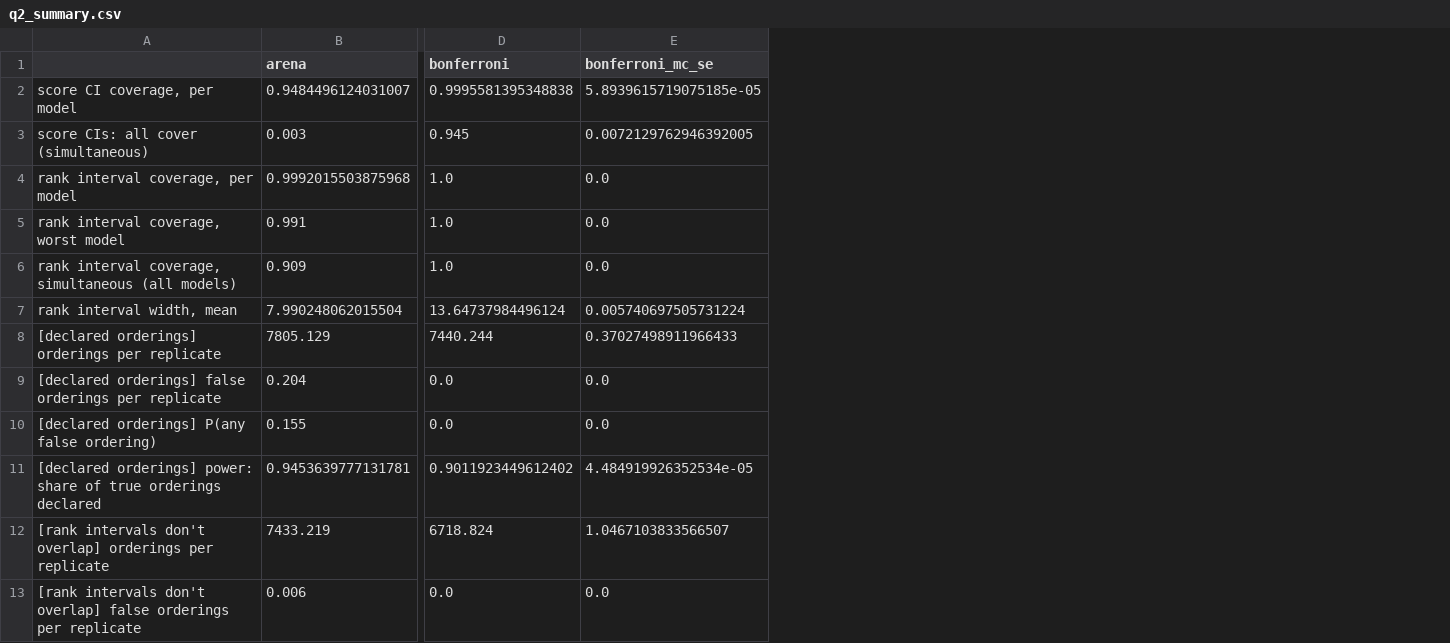
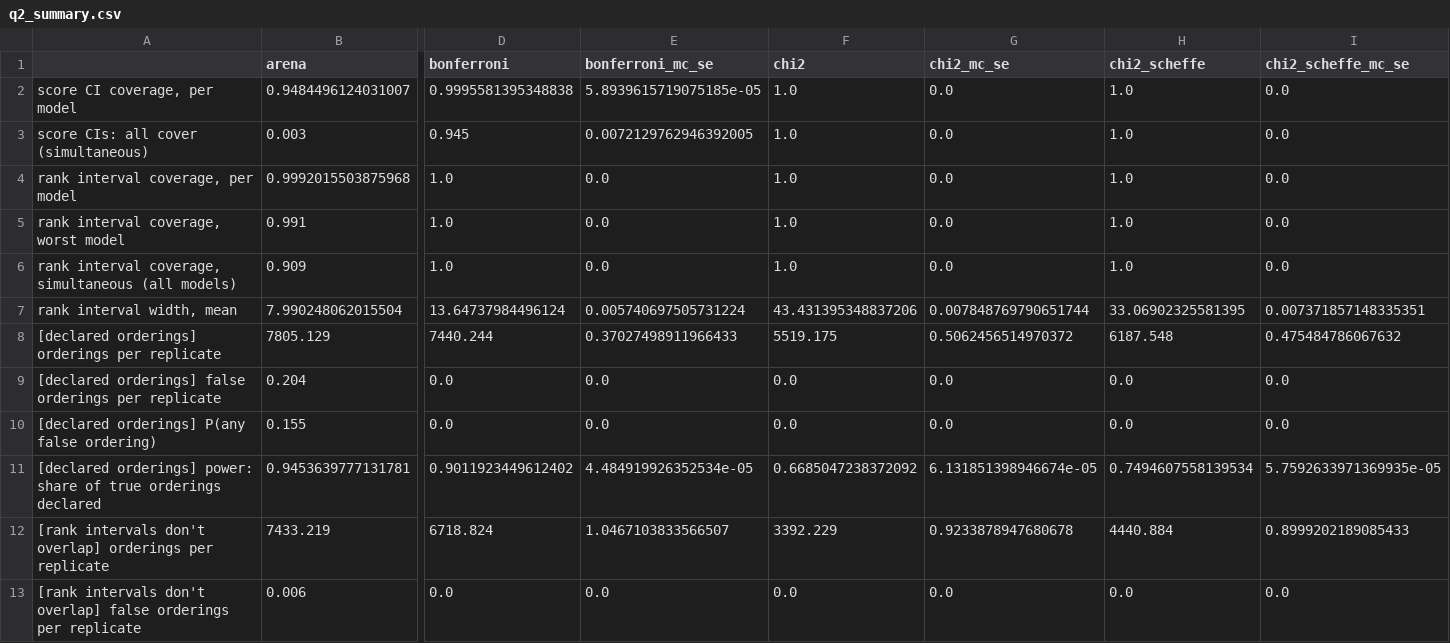
Before and after one commit to chenxige0509/stat236-arena-uncertainty, a CSV file: results/q2_summary.csv, drawn as a sheet; only a part is shown, gaps mark what is left out; the diff names each change by its address in the sheet, - before the commit and + after, or states it on an @@ line.

```diff
--- a/results/q2_summary.csv
+++ b/results/q2_summary.csv
+column F (chi2), rows 2-13: 1.0 | 1.0 | 1.0 | 1.0 | 1.0 | 43.431395348837206 | 5519.175 | 0.0 | 0.0 | 0.6685047238372092 | 3392.229 | 0.0
+column G (chi2_mc_se), rows 2-13: 0.0 | 0.0 | 0.0 | 0.0 | 0.0 | 0.007848769790651744 | 0.5062456514970372 | 0.0 | 0.0 | 6.131851398946674e-05 | 0.9233878947680678 | 0.0
+column H (chi2_scheffe), rows 2-13: 1.0 | 1.0 | 1.0 | 1.0 | 1.0 | 33.06902325581395 | 6187.548 | 0.0 | 0.0 | 0.7494607558139534 | 4440.884 | 0.0
+column I (chi2_scheffe_mc_se), rows 2-13: 0.0 | 0.0 | 0.0 | 0.0 | 0.0 | 0.007371857148335351 | 0.475484786067632 | 0.0 | 0.0 | 5.7592633971369935e-05 | 0.8999202189085433 | 0.0
```
Also changed, not shown: results/q2_real.csv, 4 other files.
